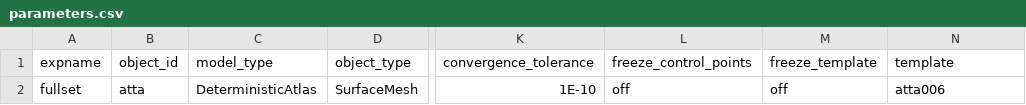
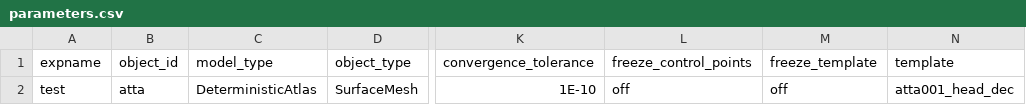
Before and after one commit to nimirz/ShapeAtlas, a CSV file: parameters.csv, drawn as a sheet; only a part is shown, gaps mark what is left out; the diff names each change by its address in the sheet, - before the commit and + after, or states it on an @@ line.

Commit message:
add requirements and configs, update parameters

```diff
--- a/parameters.csv
+++ b/parameters.csv
-A2 (expname): fullset
+A2 (expname): test
-N2 (template): atta006
+N2 (template): atta001_head_dec
```
Also changed, not shown: 3 other files.
